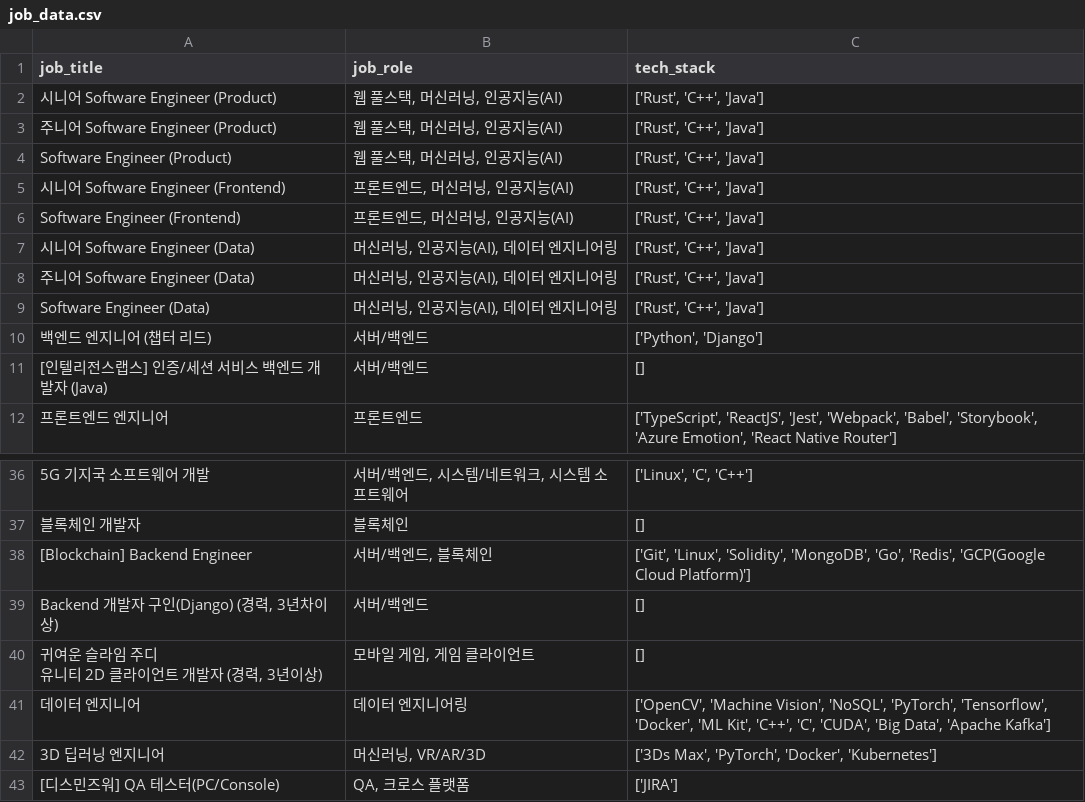
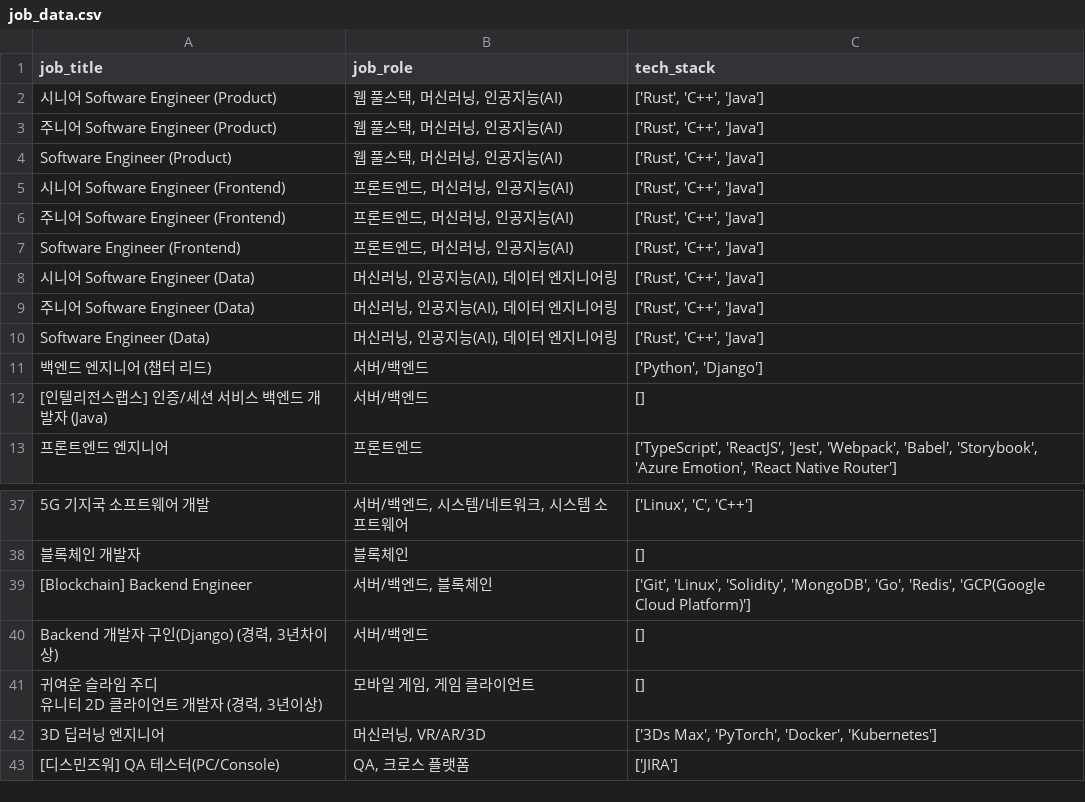
Before and after one commit to soyouu/data-engineering, a CSV file: job_data.csv, drawn as a sheet; only a part is shown, gaps mark what is left out; removed rows and columns are numbered as before the commit, all else as after; the diff covers the shown part only; the diff names each change by its address in the sheet, - before the commit and + after, or states it on an @@ line.

Commit message:
job_data_2nd

```diff
--- a/job_data.csv
+++ b/job_data.csv
+row 6: 주니어 Software Engineer (Frontend) | 프론트엔드, 머신러닝, 인공지능(AI) | ['Rust', 'C++', 'Java']
-row 41: 데이터 엔지니어 | 데이터 엔지니어링 | ['OpenCV', 'Machine Vision', 'NoSQL', 'PyTorch', 'Tensorflow', 'Docker', 'ML Kit', 'C++', 'C', 'CUDA', 'Big Data', 'Apache Kafka']
```
Also changed, not shown: 35 added rows elsewhere in this file.
